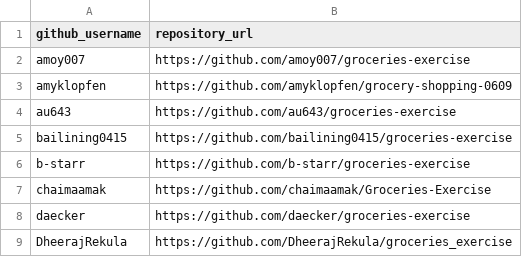
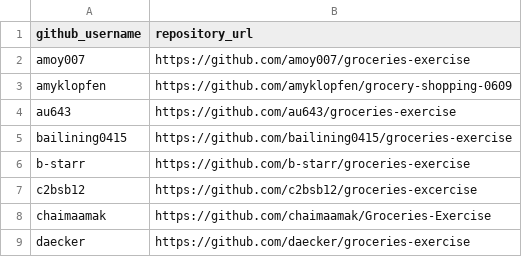
Before and after one commit to prof-rossetti/nyu-info-2335-201905, a CSV file: exercises/groceries/submissions.csv, drawn as a sheet; only a part is shown; the shorter side is filled out with more unchanged rows; the diff names each change by its address in the sheet, - before the commit and + after, or states it on an @@ line.

Commit message:
Update submissions.csv (#62)

```diff
--- a/exercises/groceries/submissions.csv
+++ b/exercises/groceries/submissions.csv
+row 7: c2bsb12 | https://github.com/c2bsb12/groceries-excercise
```
